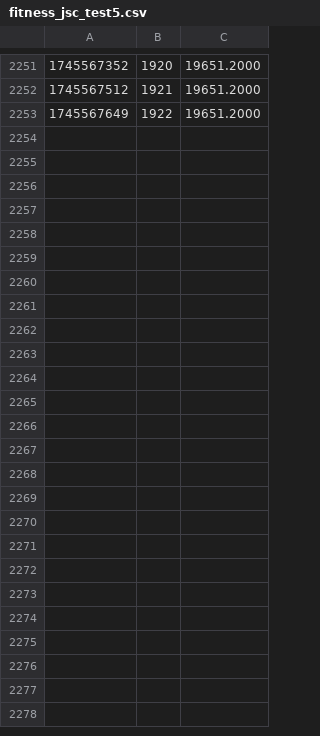
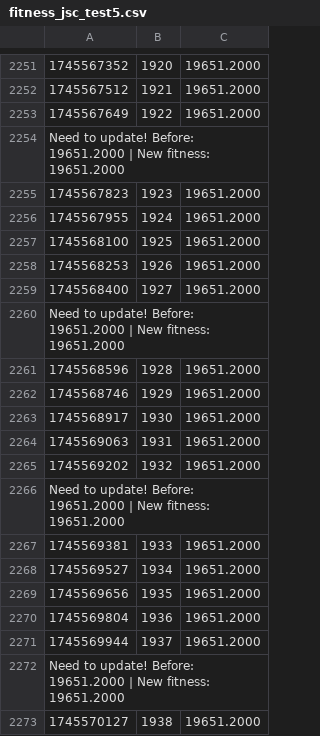
Before and after one commit to Qbtly/DistriFuzz, a CSV file: Distri/logs/fitness_jsc_test5.csv, drawn as a sheet; only a part is shown, gaps mark what is left out; the diff covers the shown part only; the diff names each change by its address in the sheet, - before the commit and + after, or states it on an @@ line.

```diff
--- a/Distri/logs/fitness_jsc_test5.csv
+++ b/Distri/logs/fitness_jsc_test5.csv
+row 2254: Need to update! Before: 19651.2000 | New fitness: 19651.2000
+row 2255: 1745567823 | 1923 | 19651.2000
+row 2256: 1745567955 | 1924 | 19651.2000
+row 2257: 1745568100 | 1925 | 19651.2000
+row 2258: 1745568253 | 1926 | 19651.2000
+row 2259: 1745568400 | 1927 | 19651.2000
+row 2260: Need to update! Before: 19651.2000 | New fitness: 19651.2000
+row 2261: 1745568596 | 1928 | 19651.2000
+row 2262: 1745568746 | 1929 | 19651.2000
+row 2263: 1745568917 | 1930 | 19651.2000
+row 2264: 1745569063 | 1931 | 19651.2000
+row 2265: 1745569202 | 1932 | 19651.2000
+row 2266: Need to update! Before: 19651.2000 | New fitness: 19651.2000
+row 2267: 1745569381 | 1933 | 19651.2000
+row 2268: 1745569527 | 1934 | 19651.2000
+row 2269: 1745569656 | 1935 | 19651.2000
+row 2270: 1745569804 | 1936 | 19651.2000
+row 2271: 1745569944 | 1937 | 19651.2000
+row 2272: Need to update! Before: 19651.2000 | New fitness: 19651.2000
+row 2273: 1745570127 | 1938 | 19651.2000
```
Also changed, not shown: 21 added rows elsewhere in this file, Distri/logs/fitness_jerry_test4.csv, Distri/logs/fitness_jsc_test4.csv, 15 other files.
